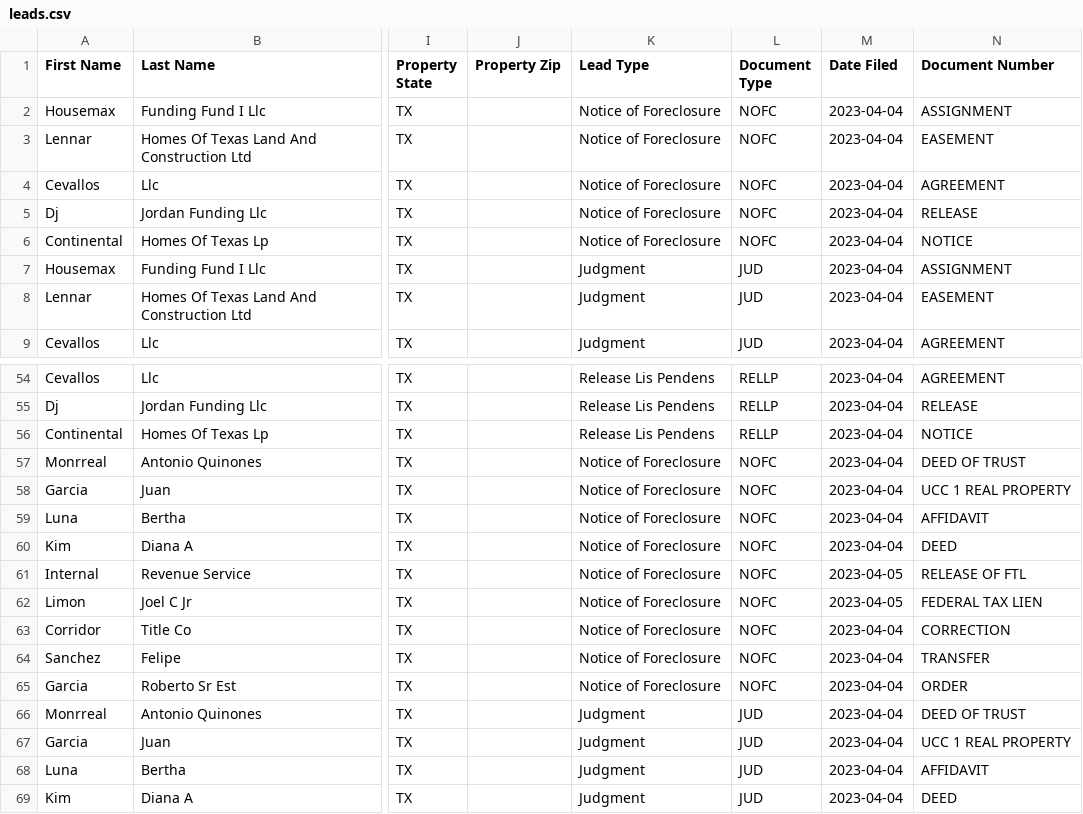
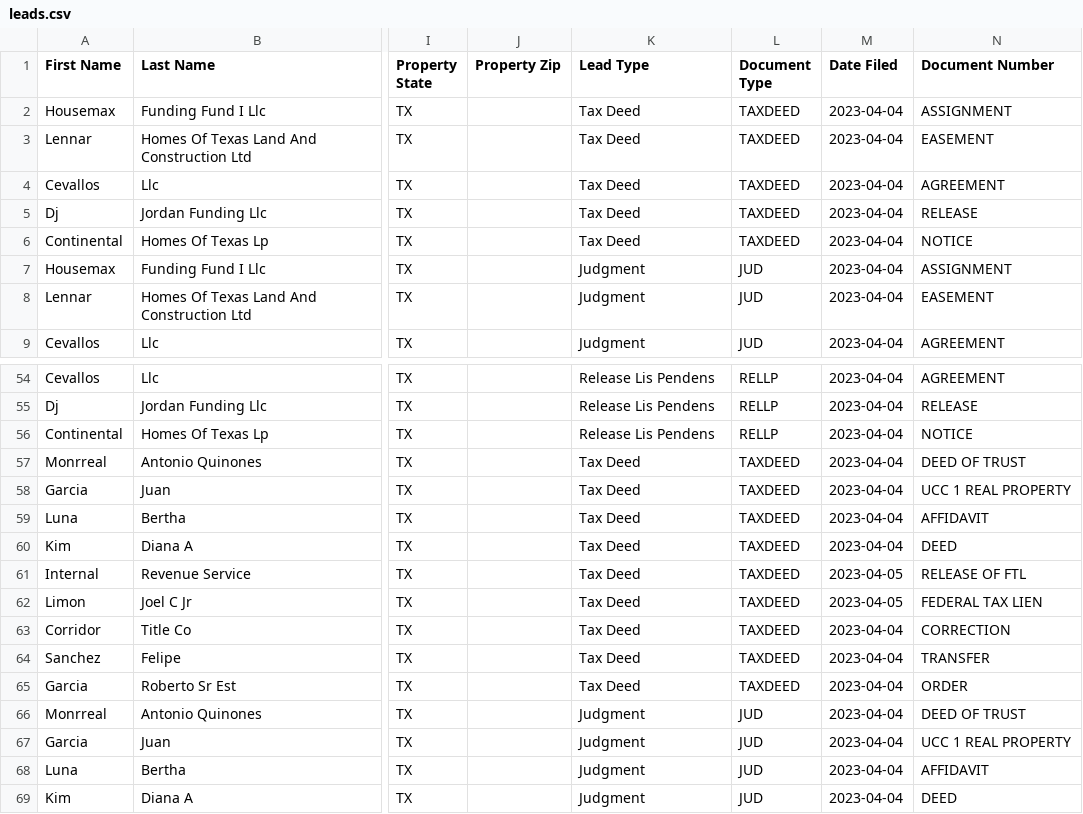
Before and after one commit to MavericktheInvestor/Bexar-Scraped-Leads, a CSV file: data/leads.csv, drawn as a sheet; only a part is shown, gaps mark what is left out; the diff names each change by its address in the sheet, - before the commit and + after, or states it on an @@ line.

```diff
--- a/data/leads.csv
+++ b/data/leads.csv
-K2:K6 (Lead Type): Notice of Foreclosure
+K2:K6 (Lead Type): Tax Deed
-L2:L6 (Document Type): NOFC
+L2:L6 (Document Type): TAXDEED
-K57:K65 (Lead Type): Notice of Foreclosure
+K57:K65 (Lead Type): Tax Deed
-L57:L65 (Document Type): NOFC
+L57:L65 (Document Type): TAXDEED
```
Also changed, not shown: 2 other files.
